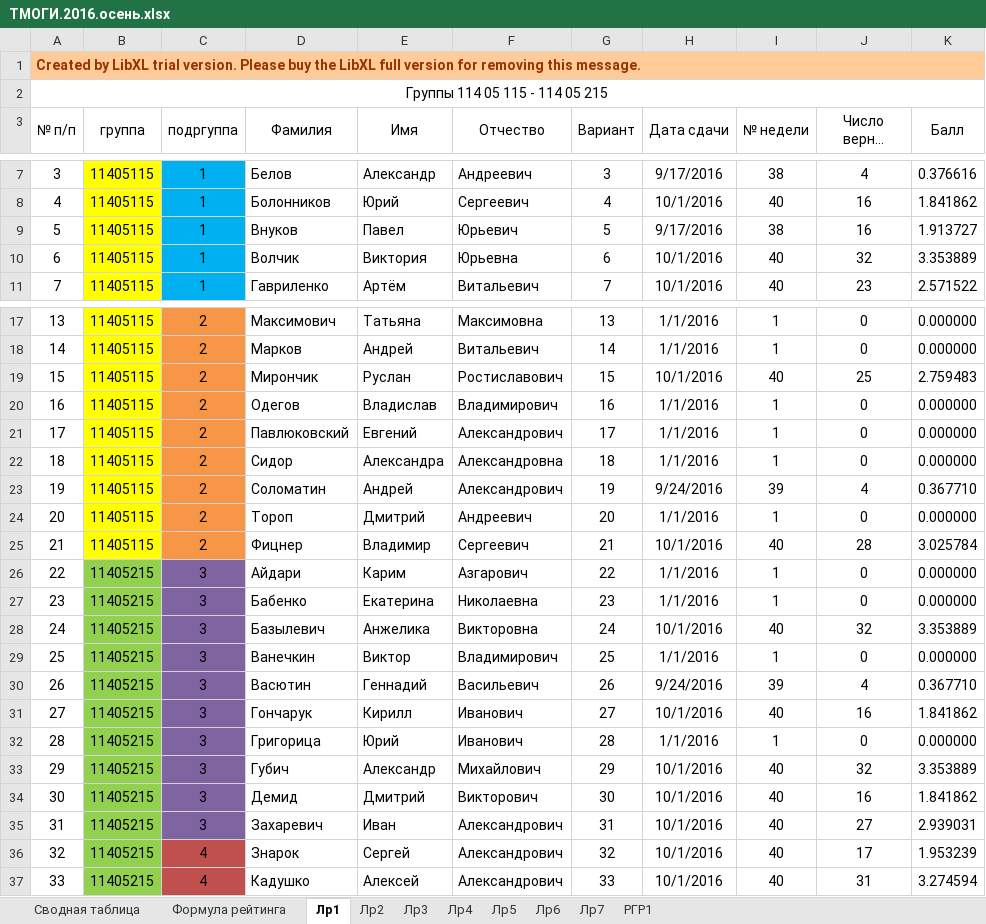
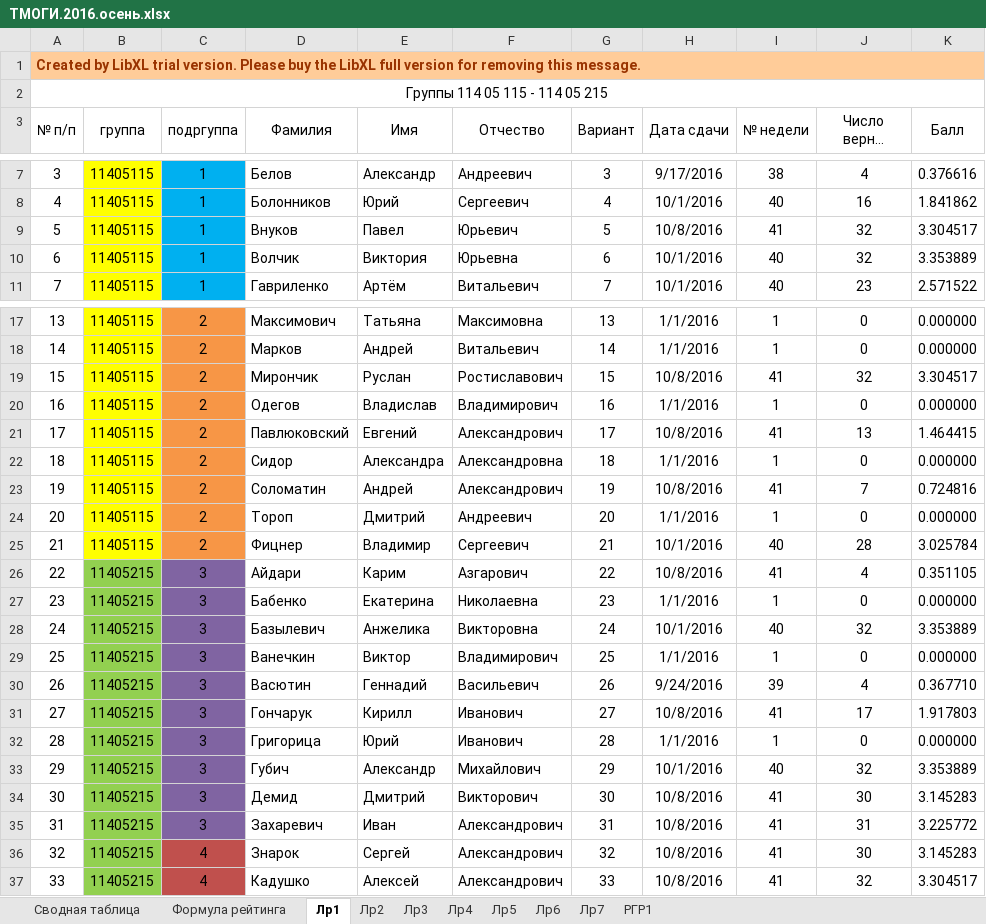
Before and after one commit to b490/rating, an Excel workbook: ТМОГИ.2016.осень.xlsx, sheet Лр1, drawn as a sheet; only a part is shown, gaps mark what is left out; long unchanged cells end in …; values as stored, in another font and other column widths than the file's, no borders; the diff covers the shown part only; the diff names each change by its address in the sheet, - before the commit and + after, or states it on an @@ line.

```diff
--- a/ТМОГИ.2016.осень.xlsx (sheet Лр1)
+++ b/ТМОГИ.2016.осень.xlsx (sheet Лр1)
-H9 (Дата сдачи): 9/17/2016
+H9 (Дата сдачи): 10/8/2016
-I9 (№ недели): 38
+I9 (№ недели): 41
-J9 (Число верных ответов): 16
+J9 (Число верных ответов): 32
-K9 (Балл): 1.913727
+K9 (Балл): 3.304517
-H19 (Дата сдачи): 10/1/2016
+H19 (Дата сдачи): 10/8/2016
-I19 (№ недели): 40
+I19 (№ недели): 41
-J19 (Число верных ответов): 25
+J19 (Число верных ответов): 32
-K19 (Балл): 2.759483
+K19 (Балл): 3.304517
-H21 (Дата сдачи): 1/1/2016
+H21 (Дата сдачи): 10/8/2016
-I21 (№ недели): 1
+I21 (№ недели): 41
-J21 (Число верных ответов): 0
+J21 (Число верных ответов): 13
-K21 (Балл): 0.000000
+K21 (Балл): 1.464415
-H23 (Дата сдачи): 9/24/2016
+H23 (Дата сдачи): 10/8/2016
-I23 (№ недели): 39
+I23 (№ недели): 41
-J23 (Число верных ответов): 4
+J23 (Число верных ответов): 7
-K23 (Балл): 0.367710
+K23 (Балл): 0.724816
-H26 (Дата сдачи): 1/1/2016
+H26 (Дата сдачи): 10/8/2016
-I26 (№ недели): 1
+I26 (№ недели): 41
-J26 (Число верных ответов): 0
+J26 (Число верных ответов): 4
-K26 (Балл): 0.000000
+K26 (Балл): 0.351105
-H31 (Дата сдачи): 10/1/2016
+H31 (Дата сдачи): 10/8/2016
-I31 (№ недели): 40
+I31 (№ недели): 41
-J31 (Число верных ответов): 16
+J31 (Число верных ответов): 17
-K31 (Балл): 1.841862
+K31 (Балл): 1.917803
-H34:H37 (Дата сдачи): 10/1/2016
+H34:H37 (Дата сдачи): 10/8/2016
-I34:I37 (№ недели): 40
+I34:I37 (№ недели): 41
-J34 (Число верных ответов): 16
+J34 (Число верных ответов): 30
-K34 (Балл): 1.841862
+K34 (Балл): 3.145283
-J35 (Число верных ответов): 27
+J35 (Число верных ответов): 31
-K35 (Балл): 2.939031
+K35 (Балл): 3.225772
-J36 (Число верных ответов): 17
+J36 (Число верных ответов): 30
-K36 (Балл): 1.953239
+K36 (Балл): 3.145283
-J37 (Число верных ответов): 31
+J37 (Число верных ответов): 32
-K37 (Балл): 3.274594
+K37 (Балл): 3.304517
```
Also changed, not shown: 20 edited cells elsewhere in this sheet, sheet Сводная таблица, sheet Лр2, formulas that keep their value, 1 other file.
